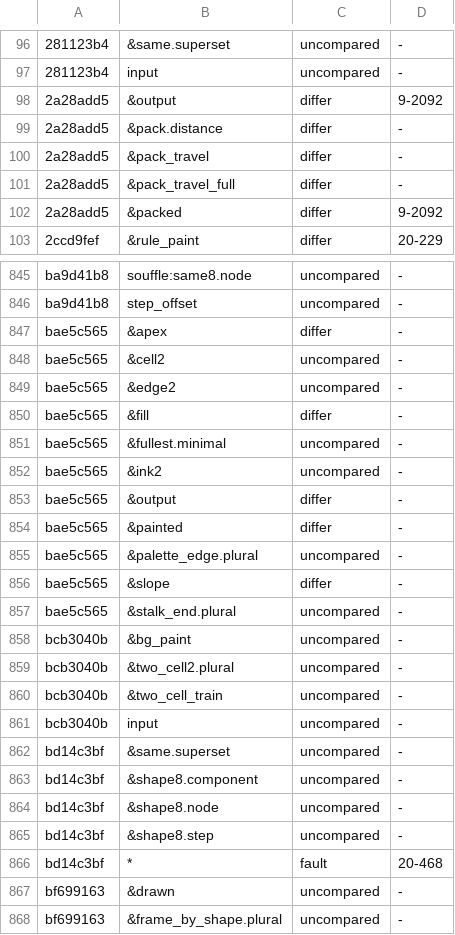
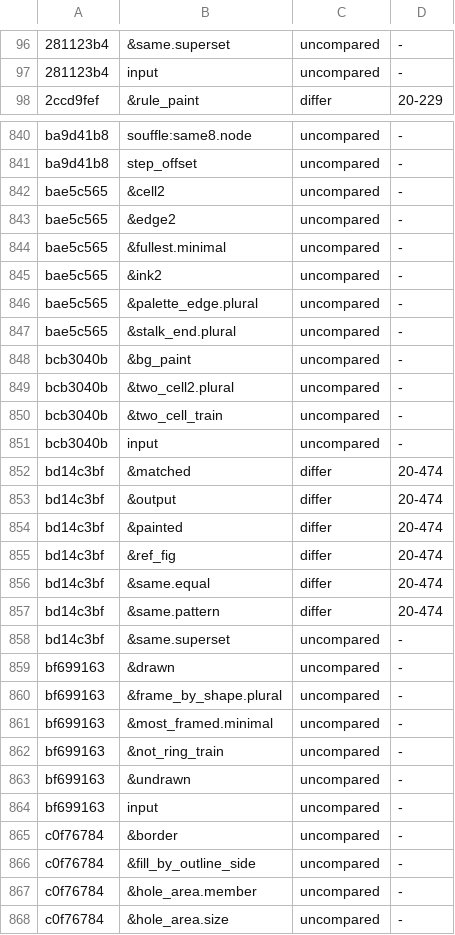
Before and after one commit to conundrumer/arc-workspace, a TSV file: src/arclog_convert/row_parity.tsv, drawn as a sheet; only a part is shown, gaps mark what is left out; the shorter side is filled out with more unchanged rows; removed rows and columns are numbered as before the commit, all else as after; the diff names each change by its address in the sheet, - before the commit and + after, or states it on an @@ line.

Commit message:
The converter writes an instance's rest form from the clauses that fix no other branch, keeps a renamed variable's equations, and writes a source clause that derives no row for a from-key input the Souffle text leaves unwritten

```diff
--- a/src/arclog_convert/row_parity.tsv
+++ b/src/arclog_convert/row_parity.tsv
-row 98: 2a28add5 | &output | differ | 9-2092
-row 99: 2a28add5 | &pack.distance | differ | -
-row 100: 2a28add5 | &pack_travel | differ | -
-row 101: 2a28add5 | &pack_travel_full | differ | -
-row 102: 2a28add5 | &packed | differ | 9-2092
-row 847: bae5c565 | &apex | differ | -
-row 850: bae5c565 | &fill | differ | -
-row 853: bae5c565 | &output | differ | -
-row 854: bae5c565 | &painted | differ | -
-row 856: bae5c565 | &slope | differ | -
+row 852: bd14c3bf | &matched | differ | 20-474
+row 853: bd14c3bf | &output | differ | 20-474
+row 854: bd14c3bf | &painted | differ | 20-474
+row 855: bd14c3bf | &ref_fig | differ | 20-474
+row 856: bd14c3bf | &same.equal | differ | 20-474
+row 857: bd14c3bf | &same.pattern | differ | 20-474
-row 863: bd14c3bf | &shape8.component | uncompared | -
-row 864: bd14c3bf | &shape8.node | uncompared | -
-row 865: bd14c3bf | &shape8.step | uncompared | -
-row 866: bd14c3bf | * | fault | 20-468
```
Also changed, not shown: src/arclog_convert/unreproduced.tsv, 1 other file.
